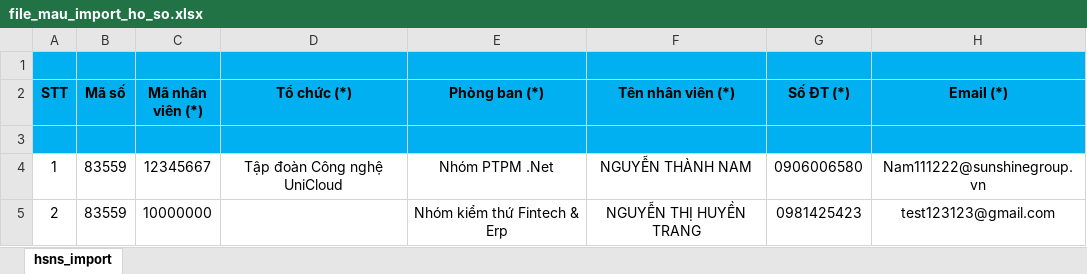
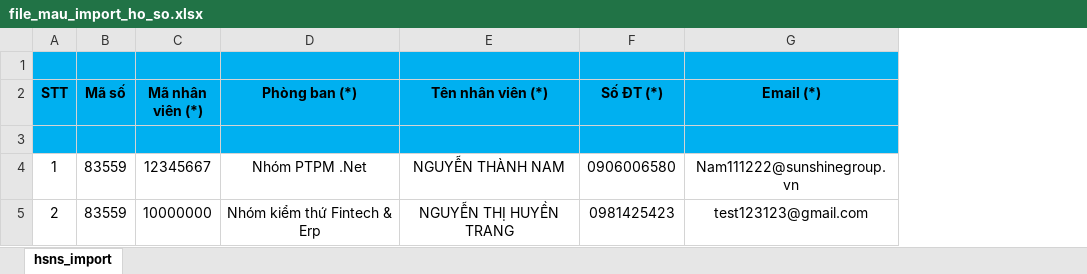
Before and after one commit to nguyenhuusong/zazz, an Excel workbook: src/assets/tpl-import-file/file_mau_import_ho_so.xlsx, sheet hsns_import, drawn as a sheet; only a part is shown; values as stored, in another font and other column widths than the file's, no borders; the diff names each change by its address in the sheet, - before the commit and + after, or states it on an @@ line.

```diff
--- a/src/assets/tpl-import-file/file_mau_import_ho_so.xlsx (sheet hsns_import)
+++ b/src/assets/tpl-import-file/file_mau_import_ho_so.xlsx (sheet hsns_import)
-column D (Tổ chức (*)), row 4: Tập đoàn Công nghệ UniCloud
```
Also changed, not shown: 2 other files.
